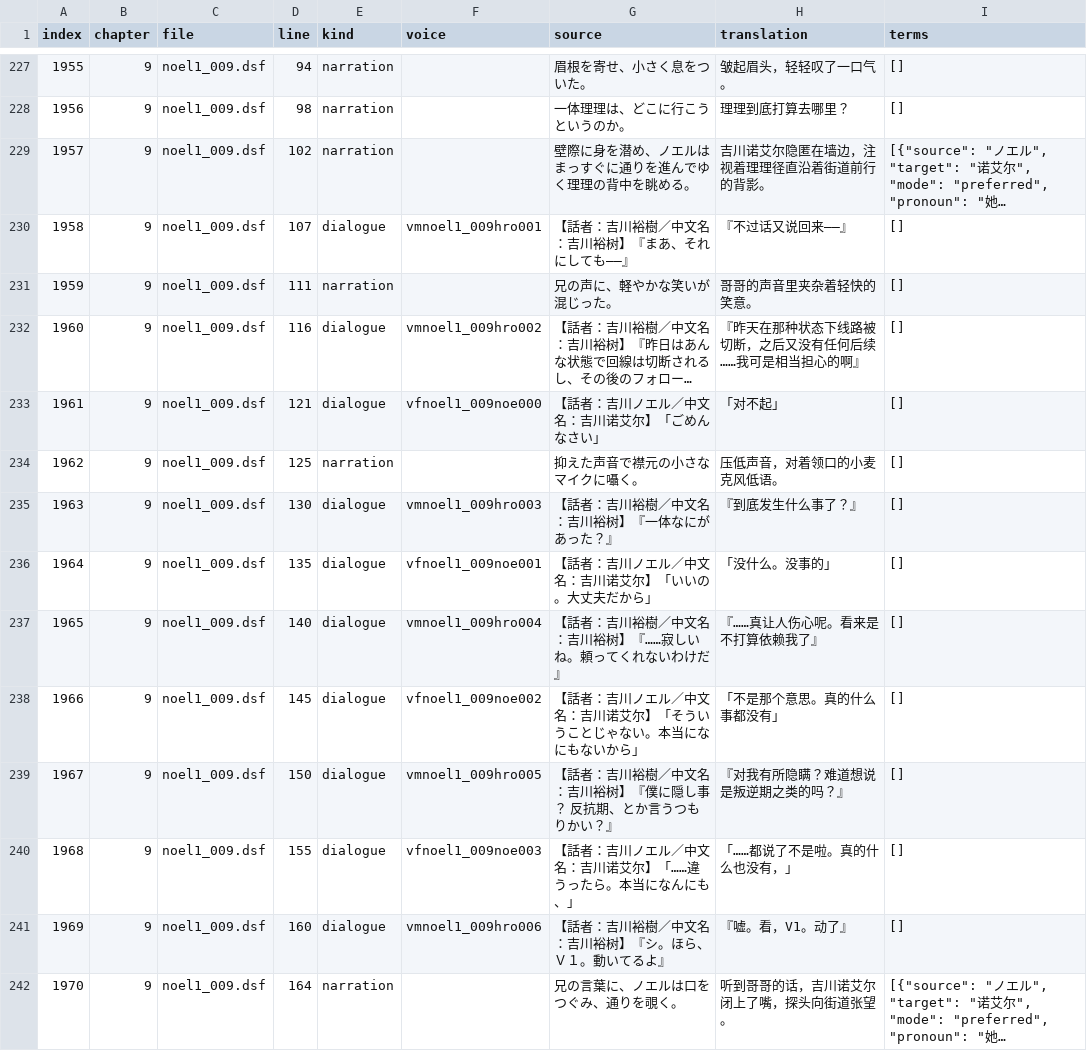
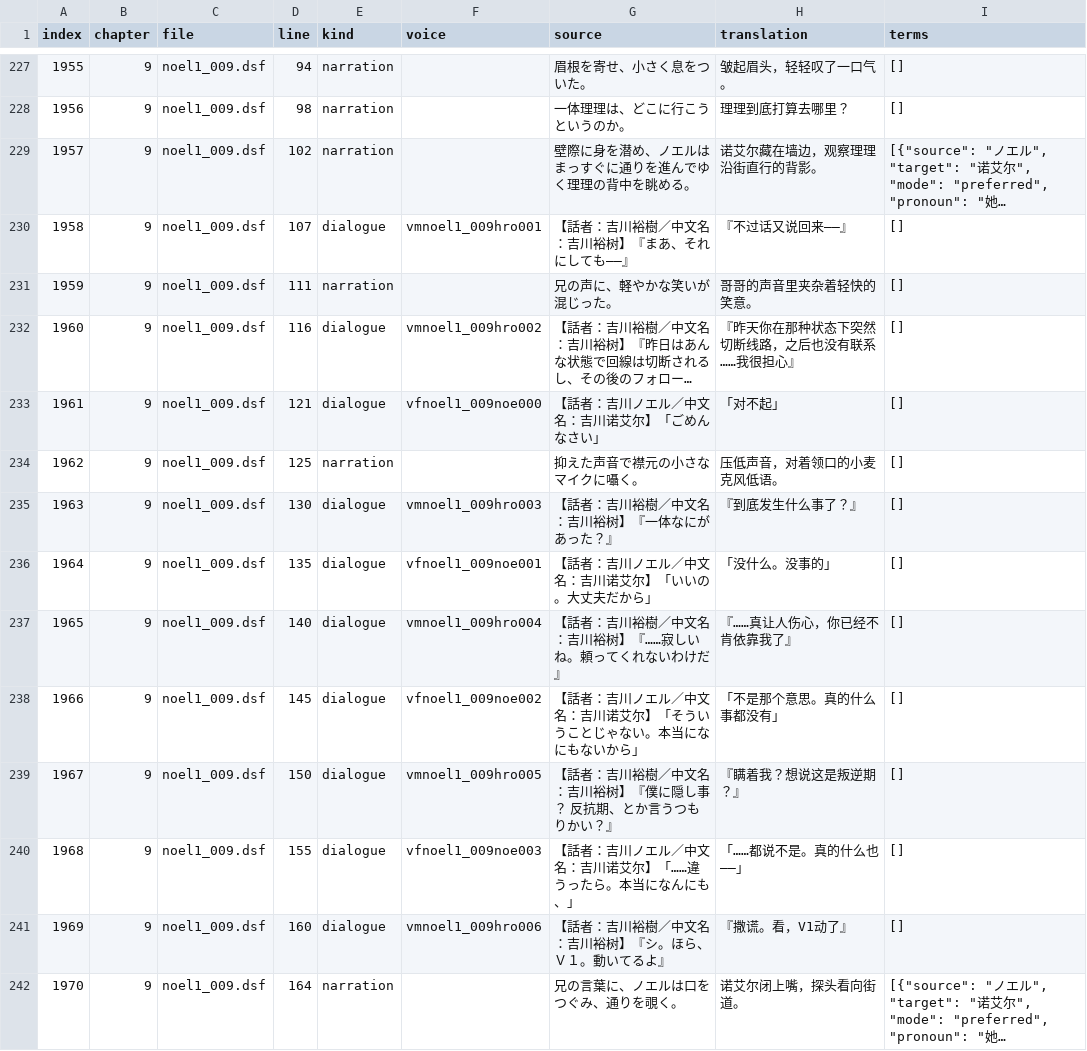
Before and after one commit to AlexbeatsZ/satisfaction-translation, a TSV file: proofreading/current-batch.tsv, drawn as a sheet; only a part is shown, gaps mark what is left out; long unchanged cells end in …; the diff covers the shown part only; the diff names each change by its address in the sheet, - before the commit and + after, or states it on an @@ line.

```diff
--- a/proofreading/current-batch.tsv
+++ b/proofreading/current-batch.tsv
-H229 (translation): 吉川诺艾尔隐匿在墙边，注视着理理径直沿着街道前行的背影。
+H229 (translation): 诺艾尔藏在墙边，观察理理沿街直行的背影。
-H232 (translation): 『昨天在那种状态下线路被切断，之后又没有任何后续……我可是相当担心的啊』
+H232 (translation): 『昨天你在那种状态下突然切断线路，之后也没有联系……我很担心』
-H237 (translation): 『……真让人伤心呢。看来是不打算依赖我了』
+H237 (translation): 『……真让人伤心，你已经不肯依靠我了』
-H239 (translation): 『对我有所隐瞒？难道想说是叛逆期之类的吗？』
+H239 (translation): 『瞒着我？想说这是叛逆期？』
-H240 (translation): 「……都说了不是啦。真的什么也没有，」
+H240 (translation): 「……都说不是。真的什么也——」
-H241 (translation): 『嘘。看，V1。动了』
+H241 (translation): 『撒谎。看，V1动了』
-H242 (translation): 听到哥哥的话，吉川诺艾尔闭上了嘴，探头向街道张望。
+H242 (translation): 诺艾尔闭上嘴，探头看向街道。
```
Also changed, not shown: 52 edited cells elsewhere in this file, 10 other files.
